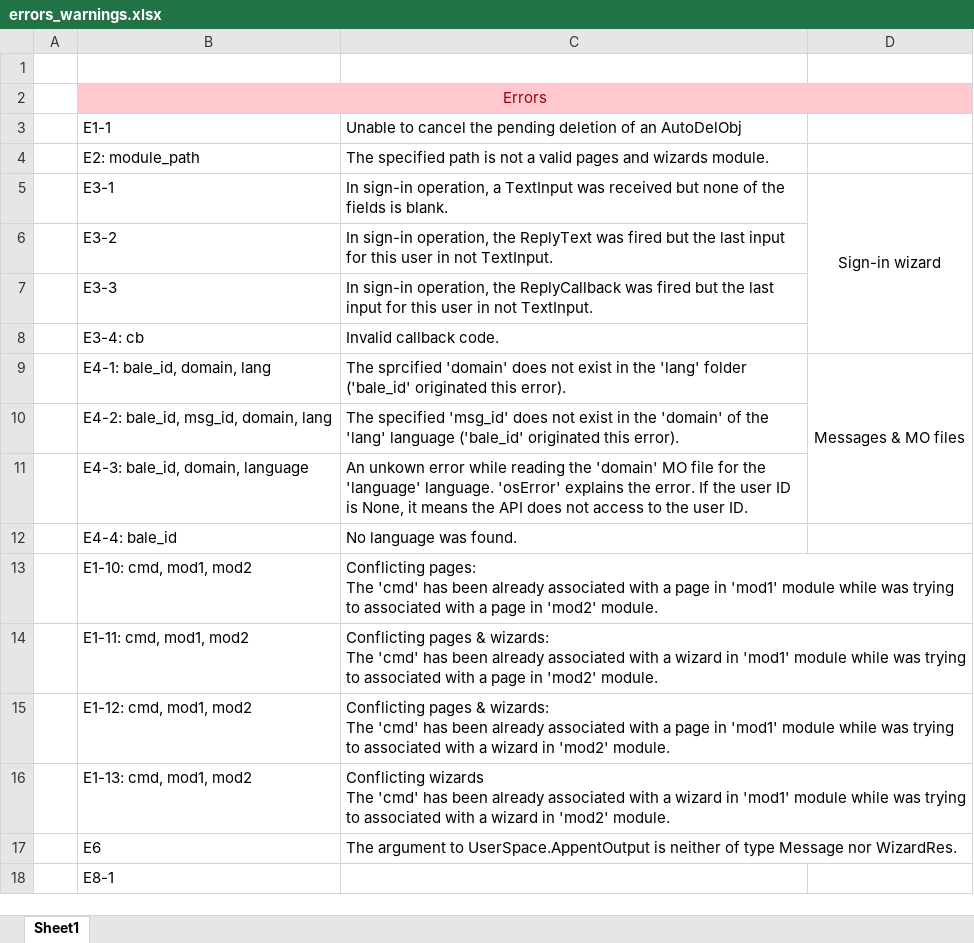
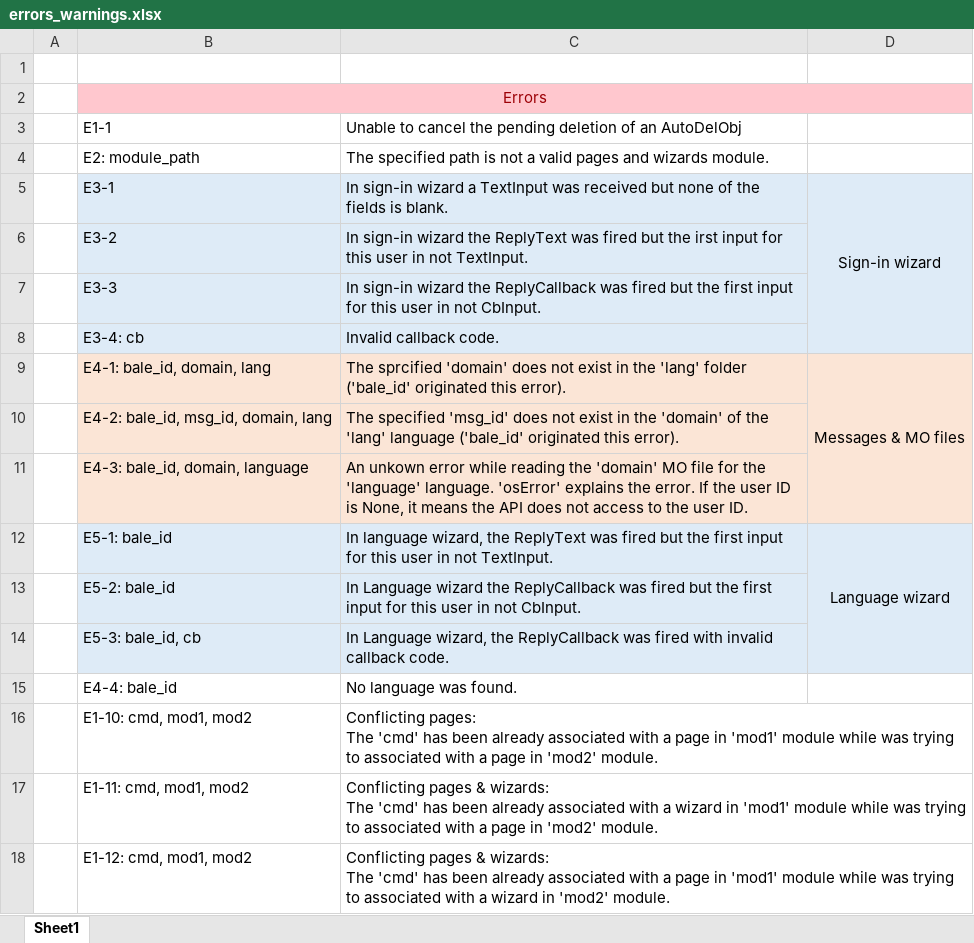
Before and after one commit to megacodist/happy-eng-bot, an Excel workbook: errors_warnings.xlsx, sheet Sheet1, drawn as a sheet; only a part is shown; the shorter side is filled out with more unchanged rows; values as stored, in another font and other column widths than the file's, no borders; the diff names each change by its address in the sheet, - before the commit and + after, or states it on an @@ line.

```diff
--- a/errors_warnings.xlsx (sheet Sheet1)
+++ b/errors_warnings.xlsx (sheet Sheet1)
-B5:D8 fill: none
+B5:D8 fill: #DEEBF7
-C5: In sign-in operation, a TextInput…
+C5: In sign-in wizard a TextInput…
-C6: In sign-in operation, the ReplyText was fired but the last input for…
+C6: In sign-in wizard the ReplyText was fired but the irst input for…
-C7: In sign-in operation, the ReplyCallback was fired but the last input for this user in not TextInput.
+C7: In sign-in wizard the ReplyCallback was fired but the first input for this user in not CbInput.
-B9:D11 fill: none
+B9:D11 fill: #FBE5D6
+row 12:  | E5-1: bale_id | In language wizard, the ReplyText was fired but the first input for this user in not TextInput. | Language wizard
+row 13:  | E5-2: bale_id | In Language wizard the ReplyCallback was fired but the first input for this user in not CbInput.
+row 14:  | E5-3: bale_id, cb | In Language wizard, the ReplyCallback was fired with invalid callback code.
```
Also changed, not shown: 4 other files.
